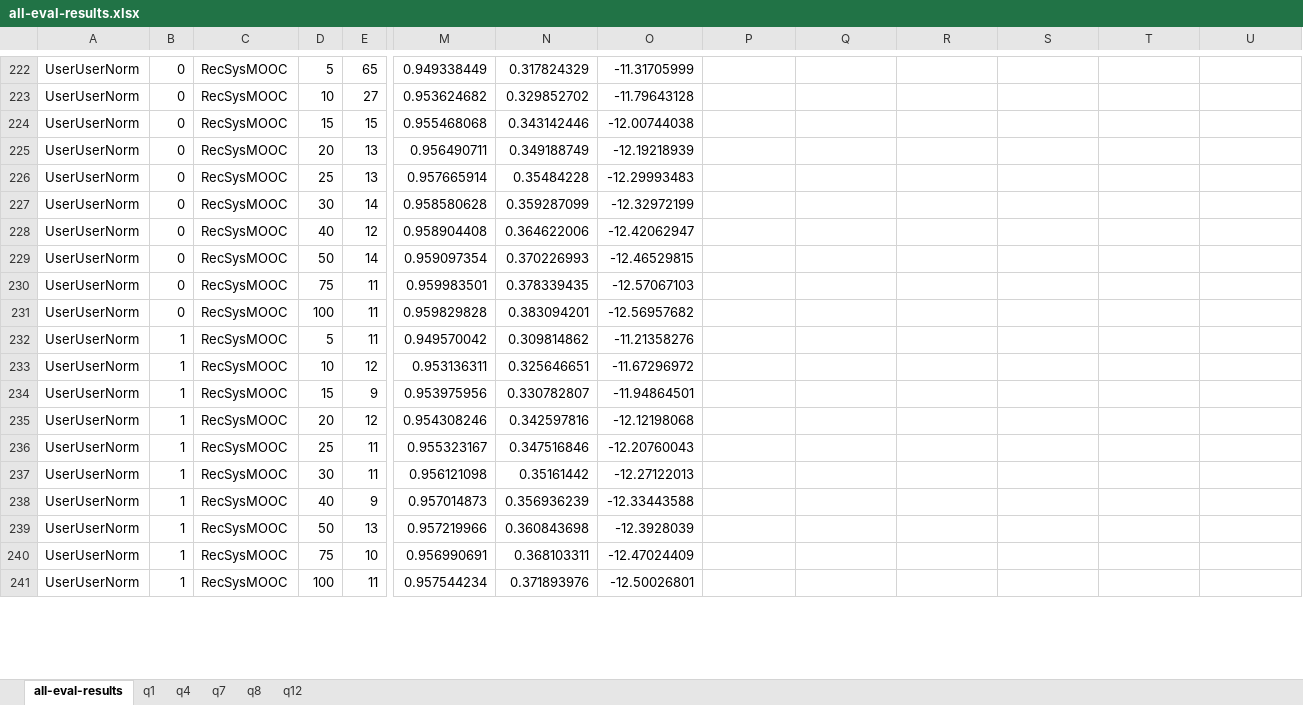
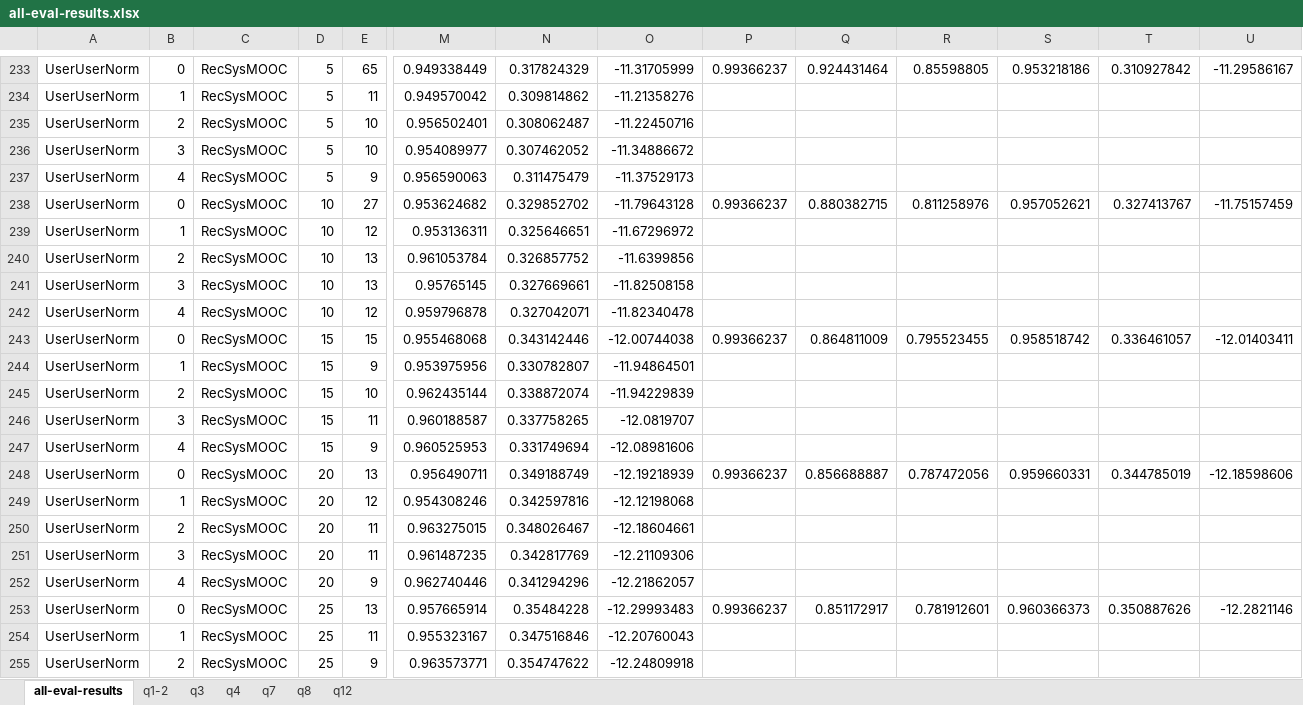
Before and after one commit to flacours/eval-assignment, an Excel workbook: all-eval-results.xlsx, sheet all-eval-results, drawn as a sheet; only a part is shown, gaps mark what is left out; the shorter side is filled out with more unchanged rows; values as stored, in another font and other column widths than the file's, no borders; removed rows and columns are numbered as before the commit, all else as after; rows hold the shown columns only; the diff covers the shown part only; the diff names each change by its address in the sheet, - before the commit and + after, or states it on an @@ line.

```diff
--- a/all-eval-results.xlsx (sheet all-eval-results)
+++ b/all-eval-results.xlsx (sheet all-eval-results)
-sheet tab: q1
+sheet tab: q1-2
+sheet tab: q3
-P233: (empty)
+P233: 0.99366237
-Q233: (empty)
+Q233: 0.924431464
-R233: (empty)
+R233: 0.85598805
-S233: (empty)
+S233: 0.953218186
-T233: (empty)
+T233: 0.310927842
-U233: (empty)
+U233: -11.29586167
-row 223: UserUserNorm | 0 | RecSysMOOC | 10 | 27 | 0.953624682 | 0.329852702 | -11.79643128
-row 224: UserUserNorm | 0 | RecSysMOOC | 15 | 15 | 0.955468068 | 0.343142446 | -12.00744038
-row 225: UserUserNorm | 0 | RecSysMOOC | 20 | 13 | 0.956490711 | 0.349188749 | -12.19218939
-row 226: UserUserNorm | 0 | RecSysMOOC | 25 | 13 | 0.957665914 | 0.35484228 | -12.29993483
-row 227: UserUserNorm | 0 | RecSysMOOC | 30 | 14 | 0.958580628 | 0.359287099 | -12.32972199
-row 228: UserUserNorm | 0 | RecSysMOOC | 40 | 12 | 0.958904408 | 0.364622006 | -12.42062947
-row 229: UserUserNorm | 0 | RecSysMOOC | 50 | 14 | 0.959097354 | 0.370226993 | -12.46529815
-row 230: UserUserNorm | 0 | RecSysMOOC | 75 | 11 | 0.959983501 | 0.378339435 | -12.57067103
-row 231: UserUserNorm | 0 | RecSysMOOC | 100 | 11 | 0.959829828 | 0.383094201 | -12.56957682
@@ row 242 moved to row 235: UserUserNorm @@
@@ row 252 moved to row 236: UserUserNorm @@
@@ row 262 moved to row 237: UserUserNorm @@
+row 238: UserUserNorm | 0 | RecSysMOOC | 10 | 27 | 0.953624682 | 0.329852702 | -11.79643128 | 0.99366237 | 0.880382715 | 0.811258976 | 0.957052621 | 0.327413767 | -11.75157459
@@ row 243 moved to row 240: UserUserNorm @@
@@ row 253 moved to row 241: UserUserNorm @@
@@ row 263 moved to row 242: UserUserNorm @@
+row 243: UserUserNorm | 0 | RecSysMOOC | 15 | 15 | 0.955468068 | 0.343142446 | -12.00744038 | 0.99366237 | 0.864811009 | 0.795523455 | 0.958518742 | 0.336461057 | -12.01403411
@@ row 244 moved to row 245: UserUserNorm @@
@@ row 254 moved to row 246: UserUserNorm @@
@@ row 264 moved to row 247: UserUserNorm @@
+row 248: UserUserNorm | 0 | RecSysMOOC | 20 | 13 | 0.956490711 | 0.349188749 | -12.19218939 | 0.99366237 | 0.856688887 | 0.787472056 | 0.959660331 | 0.344785019 | -12.18598606
@@ row 245 moved to row 250: UserUserNorm @@
@@ row 255 moved to row 251: UserUserNorm @@
@@ row 265 moved to row 252: UserUserNorm @@
+row 253: UserUserNorm | 0 | RecSysMOOC | 25 | 13 | 0.957665914 | 0.35484228 | -12.29993483 | 0.99366237 | 0.851172917 | 0.781912601 | 0.960366373 | 0.350887626 | -12.2821146
@@ row 246 moved to row 255: UserUserNorm @@
```
Also changed, not shown: 52 added rows, 36 removed rows, 122 moved rows and 20 edited cells elsewhere in this sheet, sheet q1-2, sheet q4, formulas that keep their value.
